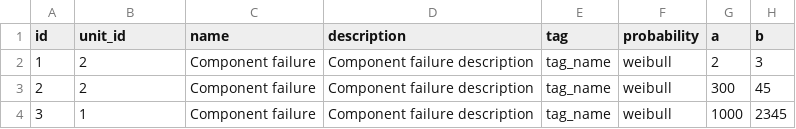
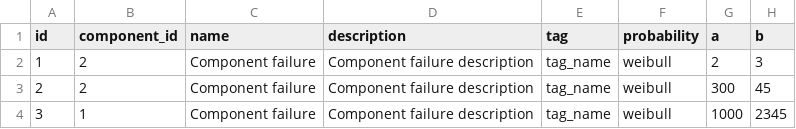
Before and after one commit to paul-autopv/atvalue, a CSV file: data/failure_modes.csv, drawn as a sheet.

Commit message:
AV-21 #comment Refactored resolveFailure

```diff
--- a/data/failure_modes.csv
+++ b/data/failure_modes.csv
@@ -1,2 +1,2 @@
-id,unit_id,name,description,tag,probability,a,b
+id,component_id,name,description,tag,probability,a,b
 1,2,Component failure,Component failure description,tag_name,weibull,2,3
```
Also changed, not shown: data/failure_modes_1.csv, 11 other files.
